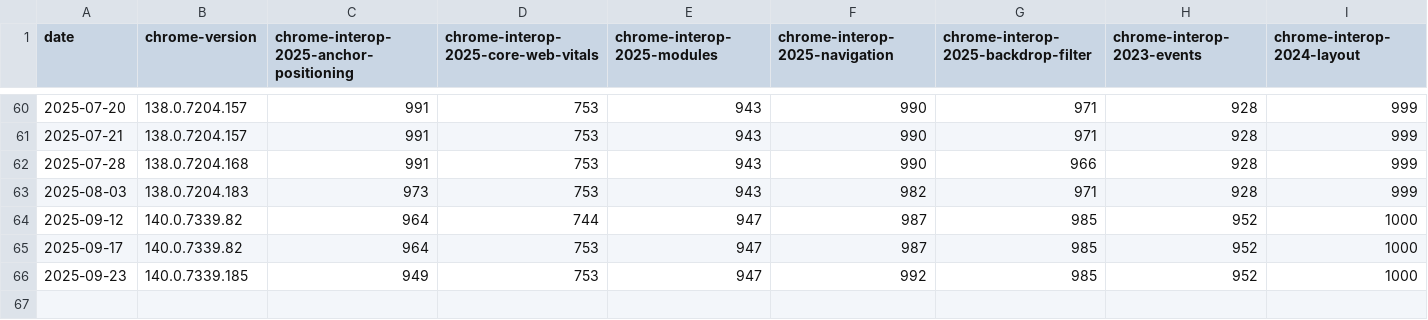
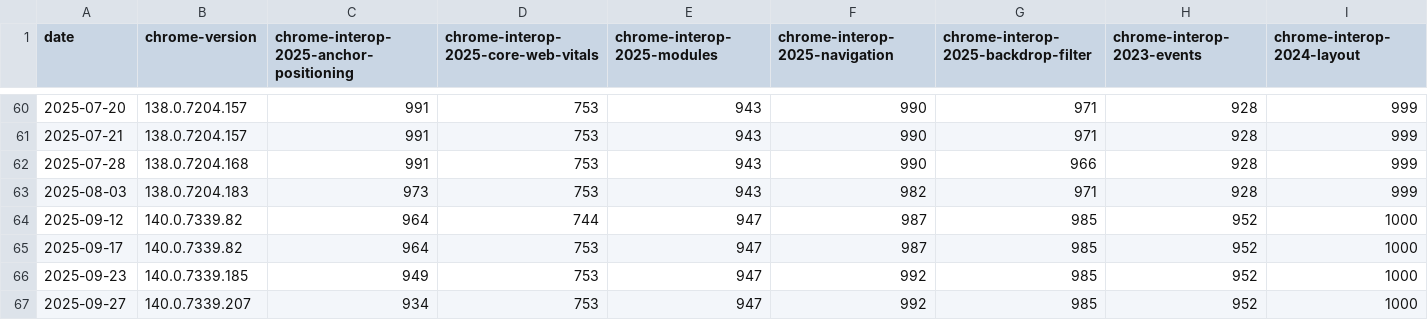
Before and after one commit to cauut121997-create/results-analysis, a CSV file: data/interop-2025/interop-2025-stable-v2.csv, drawn as a sheet; only a part is shown, gaps mark what is left out; rows hold the shown columns only; the diff names each change by its address in the sheet, - before the commit and + after, or states it on an @@ line.

```diff
--- a/data/interop-2025/interop-2025-stable-v2.csv
+++ b/data/interop-2025/interop-2025-stable-v2.csv
+row 67: 2025-09-27 | 140.0.7339.207 | 934 | 753 | 947 | 992 | 985 | 952 | 1000
```
Also changed, not shown: data/stable-browser-specific-failures.csv.
